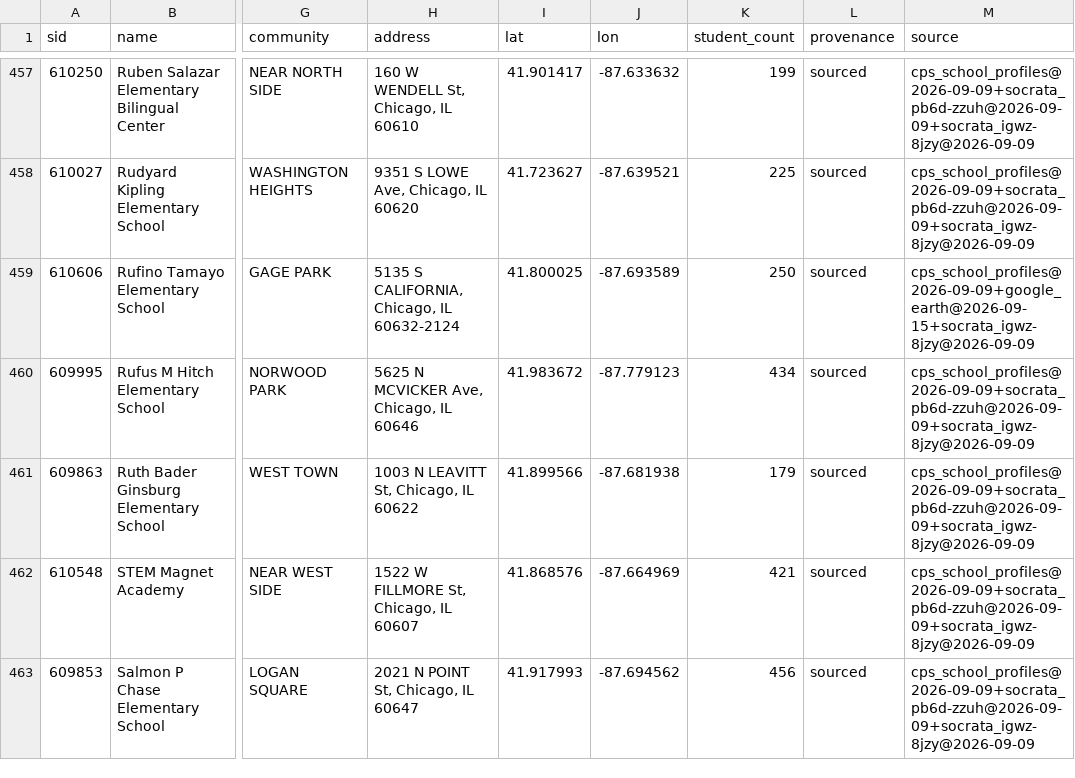
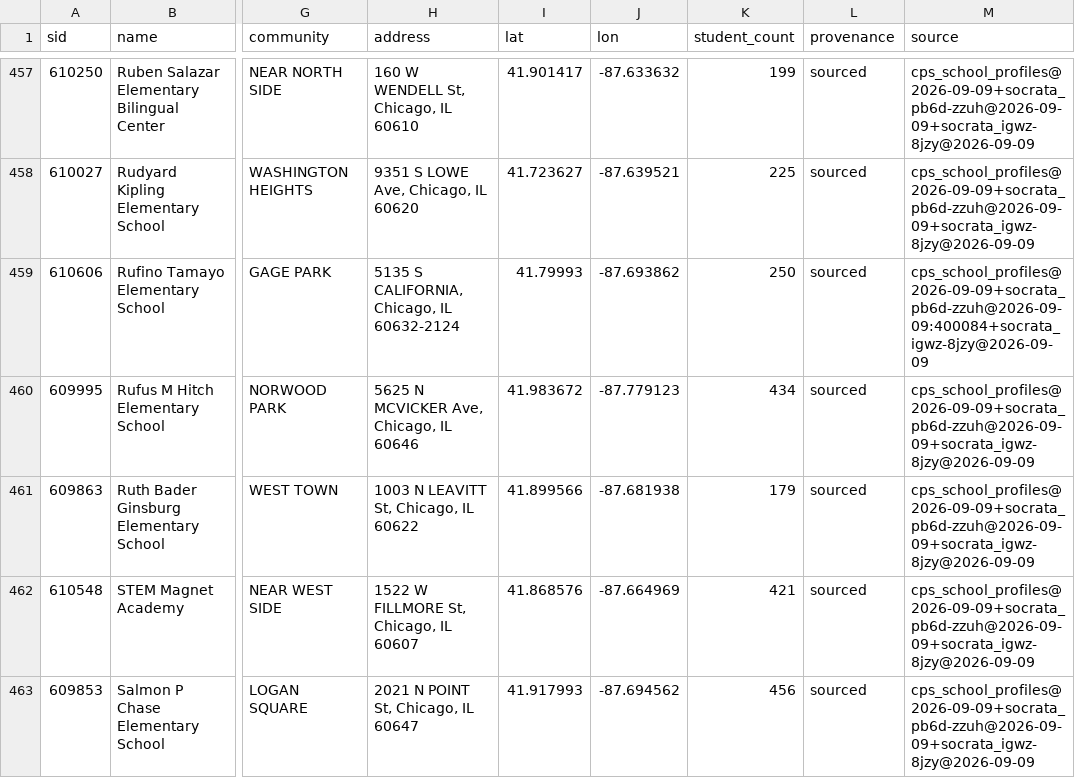
Before and after one commit to cub44/Chicago-Civic-Data, a CSV file: projects/cps-space-colocation/data/processed/schools.csv, drawn as a sheet; only a part is shown, gaps mark what is left out; the diff covers the shown part only; the diff names each change by its address in the sheet, - before the commit and + after, or states it on an @@ line.

```diff
--- a/projects/cps-space-colocation/data/processed/schools.csv
+++ b/projects/cps-space-colocation/data/processed/schools.csv
-I459 (lat): 41.800025
+I459 (lat): 41.79993
-J459 (lon): -87.693589
+J459 (lon): -87.693862
-M459 (source): cps_school_profiles@2026-09-09+google_earth@2026-09-15+socrata_igwz-8jzy@2026-09-09
+M459 (source): cps_school_profiles@2026-09-09+socrata_pb6d-zzuh@2026-09-09:400084+socrata_igwz-8jzy@2026-09-09
```
Also changed, not shown: 19 edited cells elsewhere in this file, projects/cps-space-colocation/data/processed/sbhc_discrepancies.csv, projects/cps-space-colocation/data/processed/sbhc_publish.csv, 12 other files.
